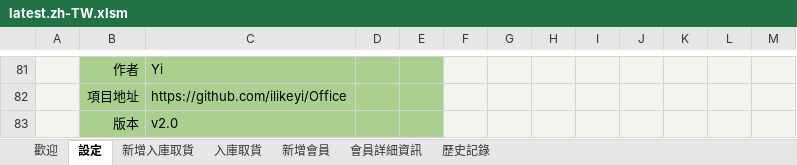
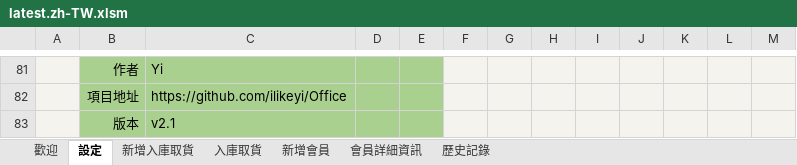
Before and after one commit to ilikeyi/Office, an Excel workbook: Download/Storage/latest.zh-TW.xlsm, sheet 設定, drawn as a sheet; only a part is shown, gaps mark what is left out; values as stored, in another font and other column widths than the file's, no borders; charts and pictures and conditional formats and table styles not drawn; the diff names each change by its address in the sheet, - before the commit and + after, or states it on an @@ line.

```diff
--- a/Download/Storage/latest.zh-TW.xlsm (sheet 設定)
+++ b/Download/Storage/latest.zh-TW.xlsm (sheet 設定)
-C83: v2.0
+C83: v2.1
```
Also changed, not shown: sheet 會員詳細資訊, sheet 歷史記錄, formulas that keep their value, Download/Storage/latest.en-US.xlsm, Download/Storage/latest.zh-CN.xlsm.
